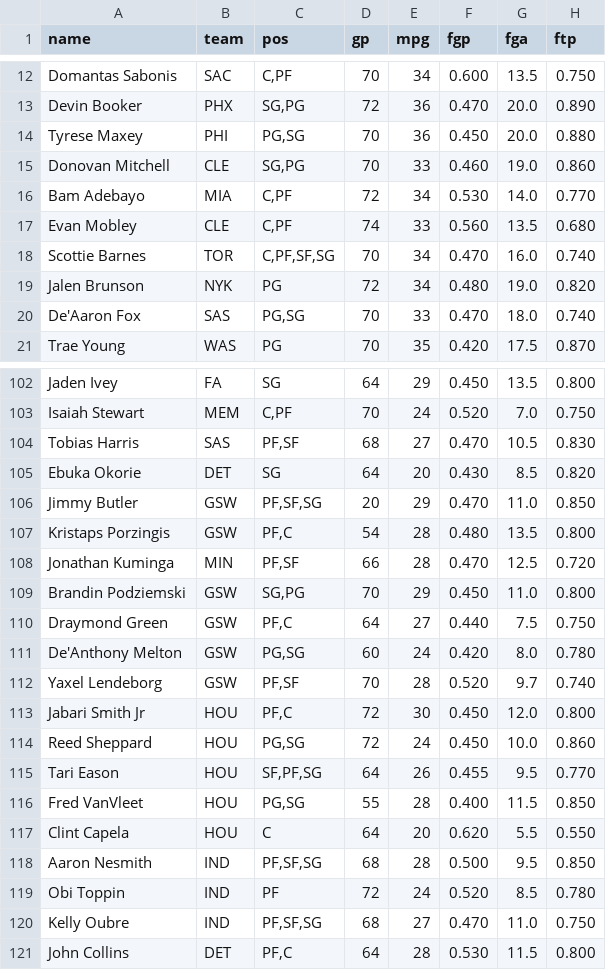
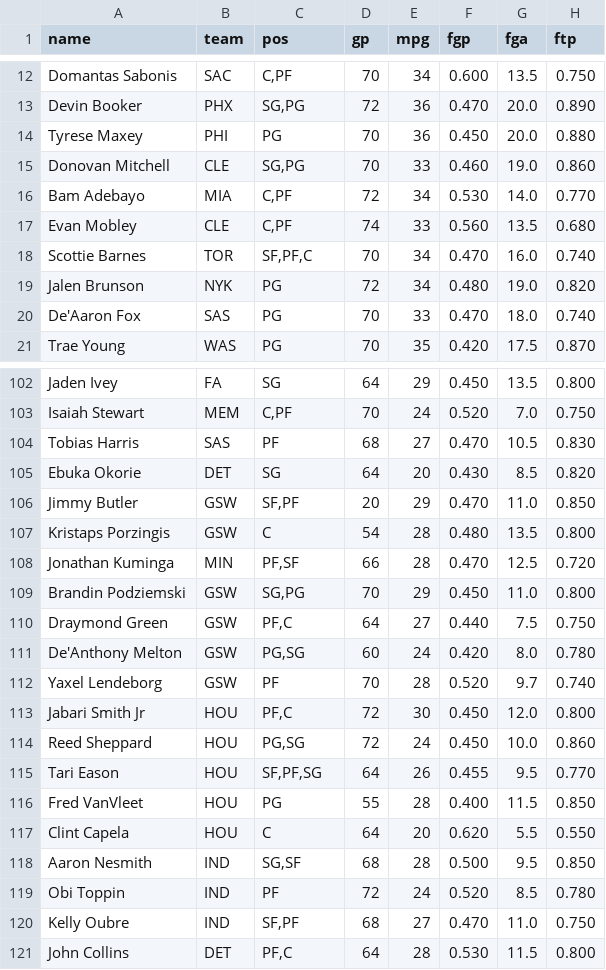
Before and after one commit to nic095layson/yahoo-fantasy-basketball, a CSV file: data/kit-snapshot.csv, drawn as a sheet; only a part is shown, gaps mark what is left out; the diff covers the shown part only; the diff names each change by its address in the sheet, - before the commit and + after, or states it on an @@ line.

```diff
--- a/data/kit-snapshot.csv
+++ b/data/kit-snapshot.csv
-C14 (pos): PG,SG
+C14 (pos): PG
-C18 (pos): C,PF,SF,SG
+C18 (pos): SF,PF,C
-C20 (pos): PG,SG
+C20 (pos): PG
-C104 (pos): PF,SF
+C104 (pos): PF
-C106 (pos): PF,SF,SG
+C106 (pos): SF,PF
-C107 (pos): PF,C
+C107 (pos): C
-C112 (pos): PF,SF
+C112 (pos): PF
-C116 (pos): PG,SG
+C116 (pos): PG
-C118 (pos): PF,SF,SG
+C118 (pos): SG,SF
-C120 (pos): PF,SF,SG
+C120 (pos): SF,PF
```
Also changed, not shown: 41 edited cells elsewhere in this file, data/market-snapshot.csv, data/players.csv, 5 other files.
